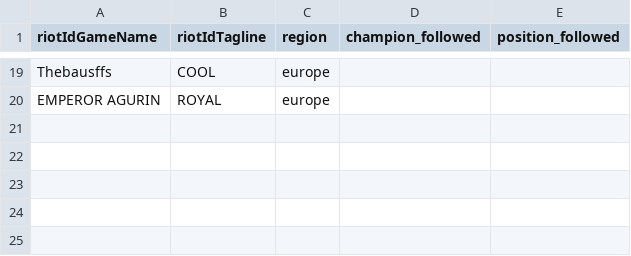
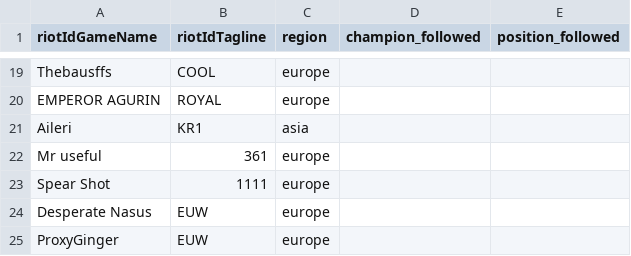
Before and after one commit to jmpa90/lol-replays-downloader, a CSV file: data/players.csv, drawn as a sheet; only a part is shown, gaps mark what is left out.

```diff
--- a/data/players.csv
+++ b/data/players.csv
@@ -20 +20,6 @@ Thebausffs,COOL,europe,,
 EMPEROR AGURIN,ROYAL,europe,,
+Aileri,KR1,asia,,
+Mr useful,361,europe,,
+Spear Shot,1111,europe,,
+Desperate Nasus,EUW,europe,,
+ProxyGinger,EUW,europe,,
```
